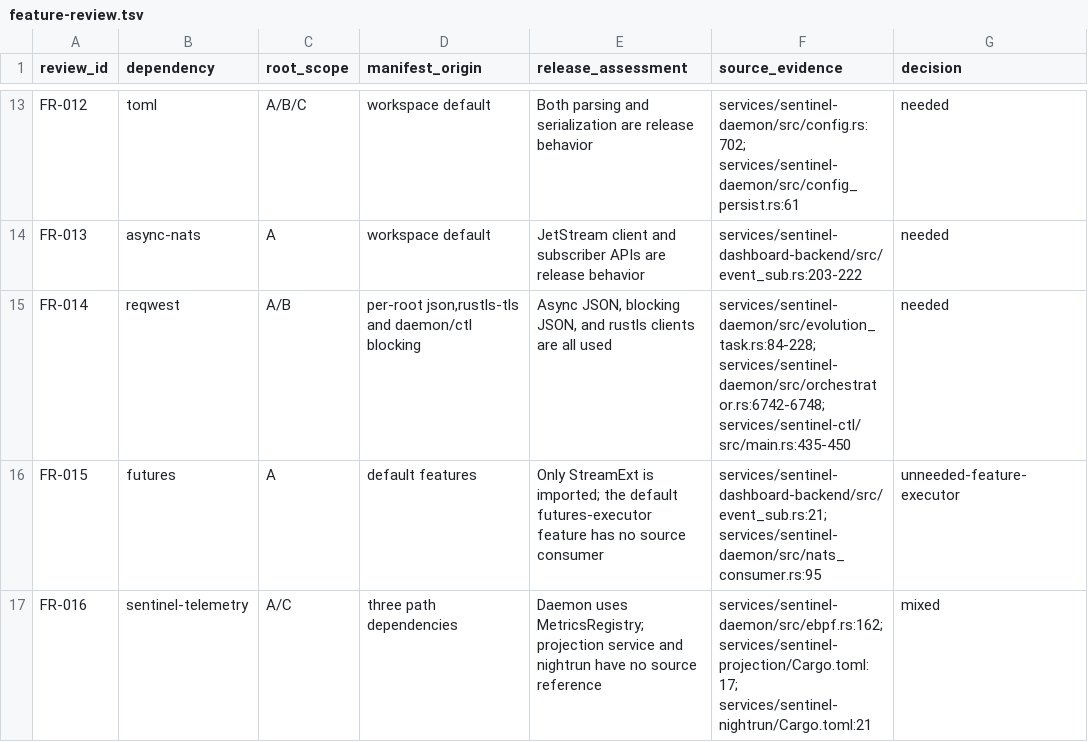
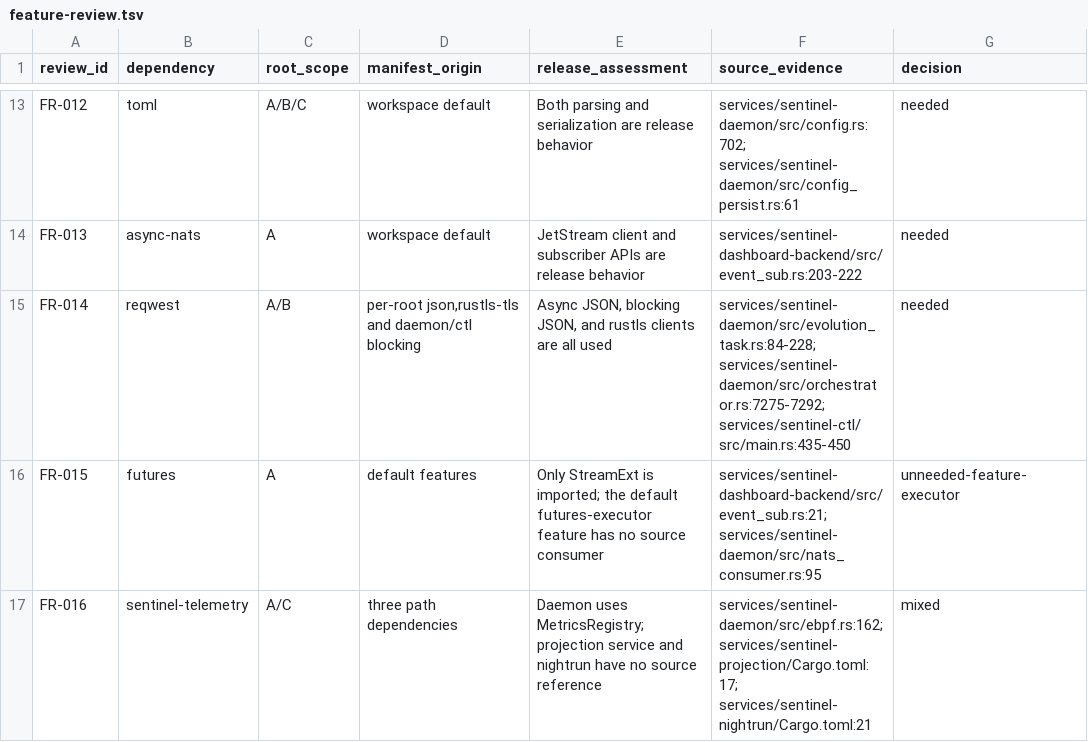
Before and after one commit to silentspike/project-sentinel, a TSV file: console/evidence/issue-631-live/feature-review.tsv, drawn as a sheet; only a part is shown, gaps mark what is left out.

```diff
--- a/console/evidence/issue-631-live/feature-review.tsv
+++ b/console/evidence/issue-631-live/feature-review.tsv
@@ -14,3 +14,3 @@ FR-012	toml	A/B/C	workspace default	Both parsing and serialization are release b
 FR-013	async-nats	A	workspace default	JetStream client and subscriber APIs are release behavior	services/sentinel-dashboard-backend/src/event_sub.rs:203-222	needed
-FR-014	reqwest	A/B	per-root json,rustls-tls and daemon/ctl blocking	Async JSON, blocking JSON, and rustls clients are all used	services/sentinel-daemon/src/evolution_task.rs:84-228; services/sentinel-daemon/src/orchestrator.rs:6742-6748; services/sentinel-ctl/src/main.rs:435-450	needed
+FR-014	reqwest	A/B	per-root json,rustls-tls and daemon/ctl blocking	Async JSON, blocking JSON, and rustls clients are all used	services/sentinel-daemon/src/evolution_task.rs:84-228; services/sentinel-daemon/src/orchestrator.rs:7275-7292; services/sentinel-ctl/src/main.rs:435-450	needed
 FR-015	futures	A	default features	Only StreamExt is imported; the default futures-executor feature has no source consumer	services/sentinel-dashboard-backend/src/event_sub.rs:21; services/sentinel-daemon/src/nats_consumer.rs:95	unneeded-feature-executor
```
Also changed, not shown: console/evidence/issue-631-live/bloat-summary.tsv, console/evidence/issue-631-live/duplicate-versions.tsv, 20 other files.
